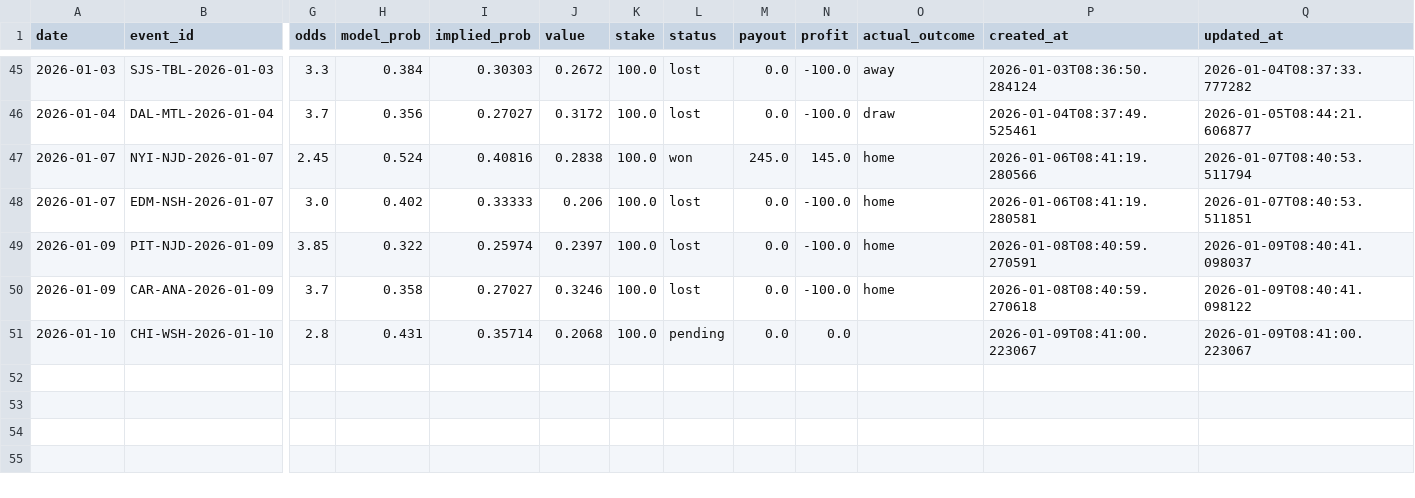
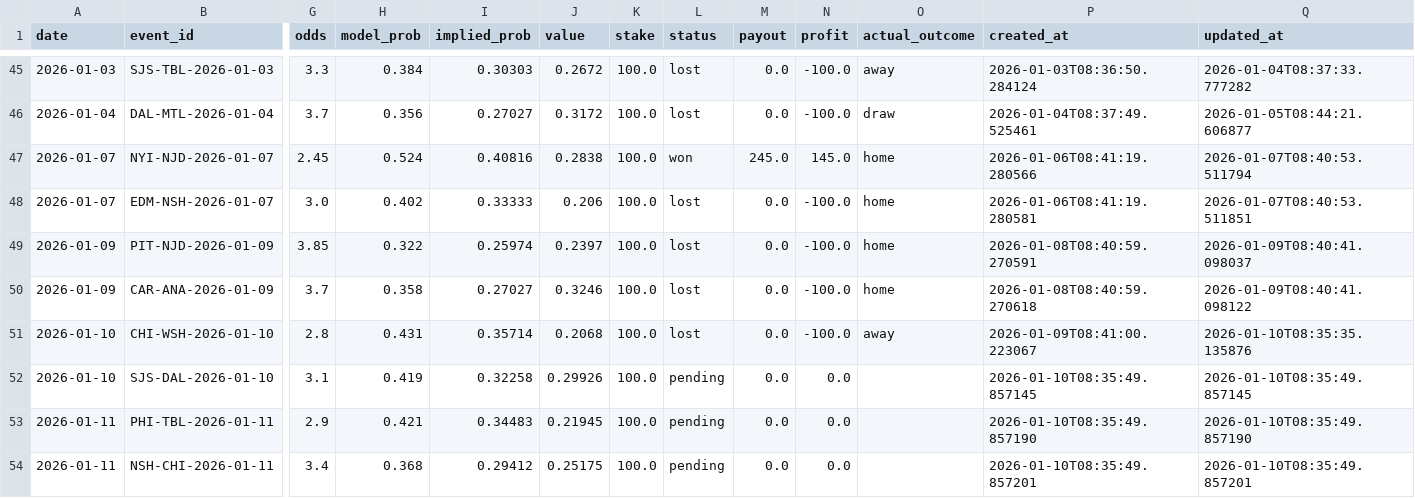
Before and after one commit to egeiran/NHL-ML-Prediction-Model, a CSV file: NHL/data/bet_history.csv, drawn as a sheet; only a part is shown, gaps mark what is left out; rows hold the shown columns only; the diff names each change by its address in the sheet, - before the commit and + after, or states it on an @@ line.

```diff
--- a/NHL/data/bet_history.csv
+++ b/NHL/data/bet_history.csv
-L51 (status): pending
+L51 (status): lost
-N51 (profit): 0.0
+N51 (profit): -100.0
-O51 (actual_outcome): (empty)
+O51 (actual_outcome): away
-Q51 (updated_at): 2026-01-09T08:41:00.223067
+Q51 (updated_at): 2026-01-10T08:35:35.135876
+row 52: 2026-01-10 | SJS-DAL-2026-01-10 | 3.1 | 0.419 | 0.32258 | 0.29926 | 100.0 | pending | 0.0 | 0.0 |  | 2026-01-10T08:35:49.857145 | 2026-01-10T08:35:49.857145
+row 53: 2026-01-11 | PHI-TBL-2026-01-11 | 2.9 | 0.421 | 0.34483 | 0.21945 | 100.0 | pending | 0.0 | 0.0 |  | 2026-01-10T08:35:49.857190 | 2026-01-10T08:35:49.857190
+row 54: 2026-01-11 | NSH-CHI-2026-01-11 | 3.4 | 0.368 | 0.29412 | 0.25175 | 100.0 | pending | 0.0 | 0.0 |  | 2026-01-10T08:35:49.857201 | 2026-01-10T08:35:49.857201
```
Also changed, not shown: 4 other files.
